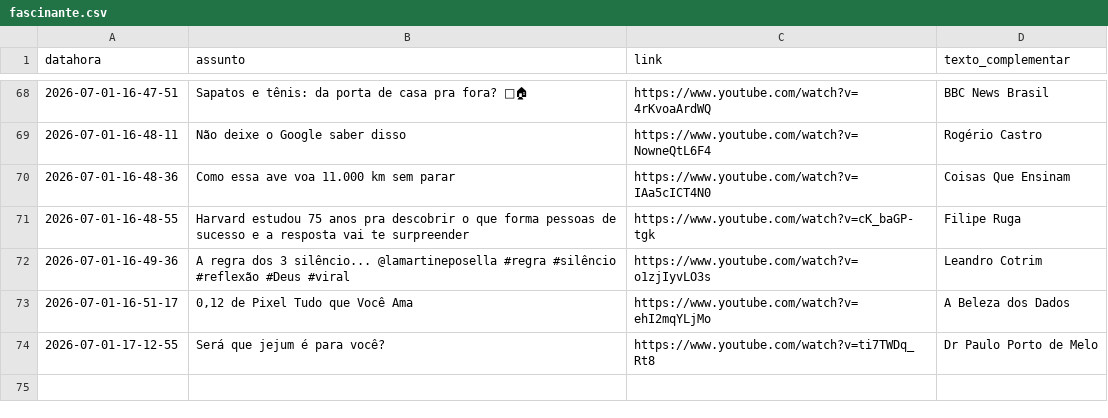
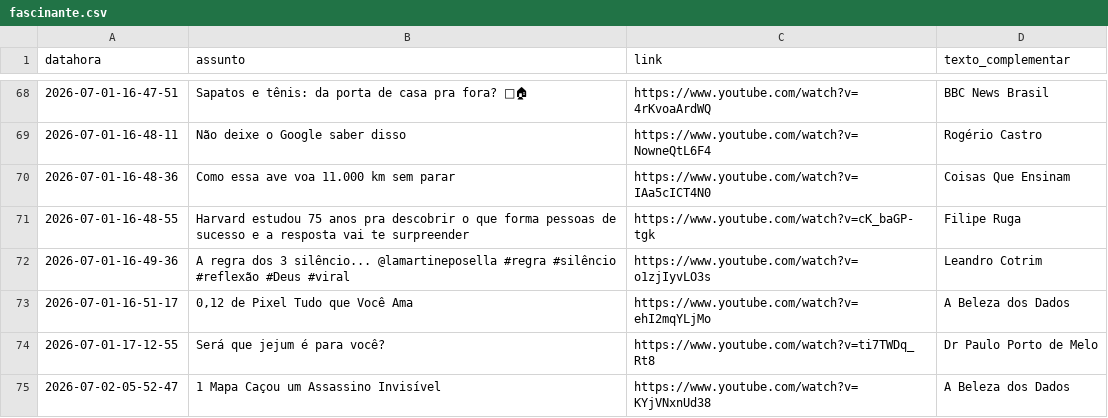
Before and after one commit to rjhalmeman/fascinante, a CSV file: fascinante.csv, drawn as a sheet; only a part is shown, gaps mark what is left out.

Commit message:
Atualização automática via painel web

```diff
--- a/fascinante.csv
+++ b/fascinante.csv
@@ -74 +74,2 @@ datahora;assunto;link;texto_complementar
 2026-07-01-17-12-55;Será que jejum é para você?;https://www.youtube.com/watch?v=ti7TWDq_Rt8;Dr Paulo Porto de Melo
+2026-07-02-05-52-47;1 Mapa Caçou um Assassino Invisível;https://www.youtube.com/watch?v=KYjVNxnUd38;A Beleza dos Dados
```
